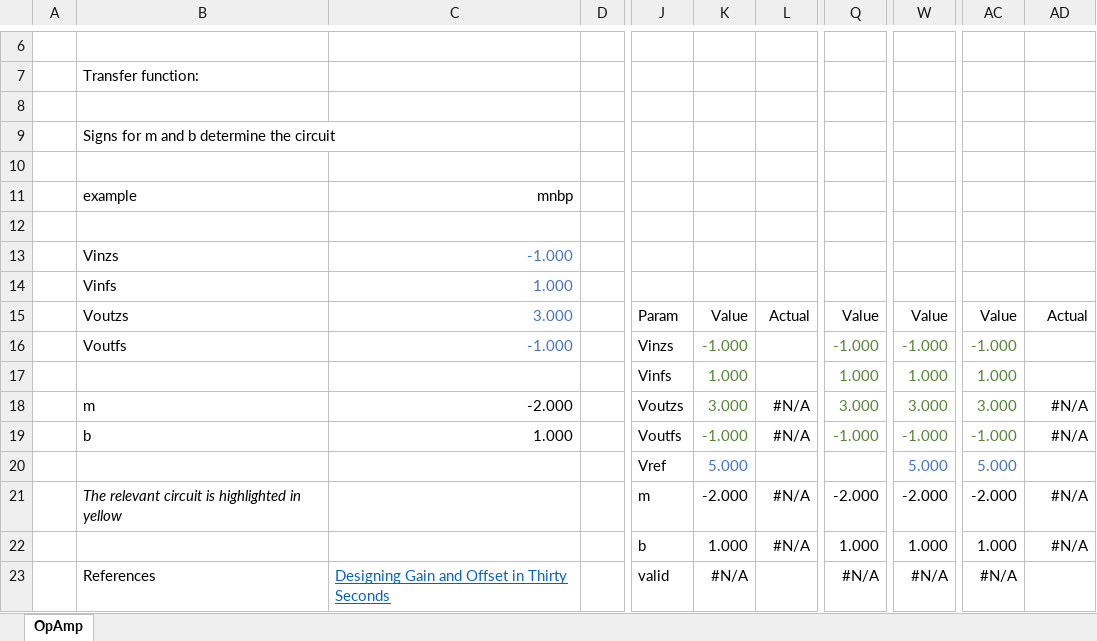
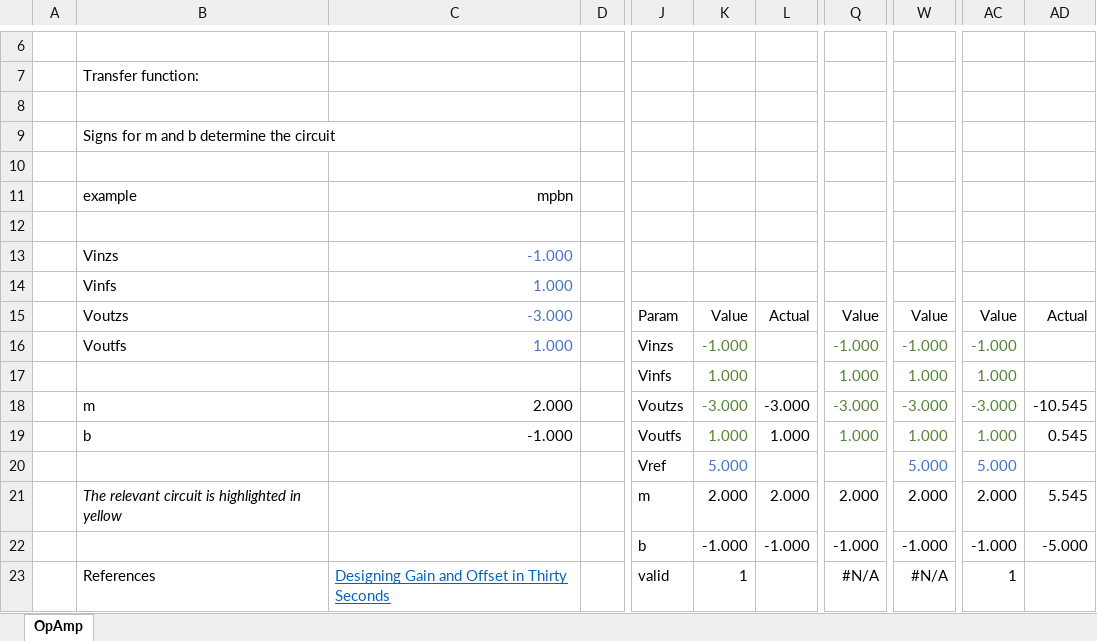
Before and after one commit to marangisto/OpAmp, an Excel workbook: OpAmp.xlsx, sheet OpAmp, drawn as a sheet; only a part is shown, gaps mark what is left out; values as stored, in another font and other column widths than the file's, no borders; charts and pictures and conditional formats not drawn; the diff covers the shown part only; the diff names each change by its address in the sheet, - before the commit and + after, or states it on an @@ line.

Commit message:
Rederived mpbn circuit and verified in LTSPice.

```diff
--- a/OpAmp.xlsx (sheet OpAmp)
+++ b/OpAmp.xlsx (sheet OpAmp)
-C11: mnbp
+C11: mpbn
-C15: 3.000
+C15: -3.000
-C16: -1.000
+C16: 1.000
-C18: -2.000
+C18: 2.000
-K18: 3.000
+K18: -3.000
-L18: #N/A
+L18: -3.000
-Q18: 3.000
+Q18: -3.000
-W18: 3.000
+W18: -3.000
-AC18: 3.000
+AC18: -3.000
-AD18: #N/A
+AD18: -10.545
-C19: 1.000
+C19: -1.000
-K19: -1.000
+K19: 1.000
-L19: #N/A
+L19: 1.000
-Q19: -1.000
+Q19: 1.000
-W19: -1.000
+W19: 1.000
-AC19: -1.000
+AC19: 1.000
-AD19: #N/A
+AD19: 0.545
-K21: -2.000
+K21: 2.000
-L21: #N/A
+L21: 2.000
-Q21: -2.000
+Q21: 2.000
-W21: -2.000
+W21: 2.000
-AC21: -2.000
+AC21: 2.000
-AD21: #N/A
+AD21: 5.545
-K22: 1.000
+K22: -1.000
-L22: #N/A
+L22: -1.000
-Q22: 1.000
+Q22: -1.000
-W22: 1.000
+W22: -1.000
-AC22: 1.000
+AC22: -1.000
-AD22: #N/A
+AD22: -5.000
-K23: #N/A
+K23: 1
-AC23: #N/A
+AC23: 1
```
Also changed, not shown: 2 added rows, 2 removed rows, 60 edited cells and cell formats elsewhere in this sheet, charts or pictures, 1 other file.
